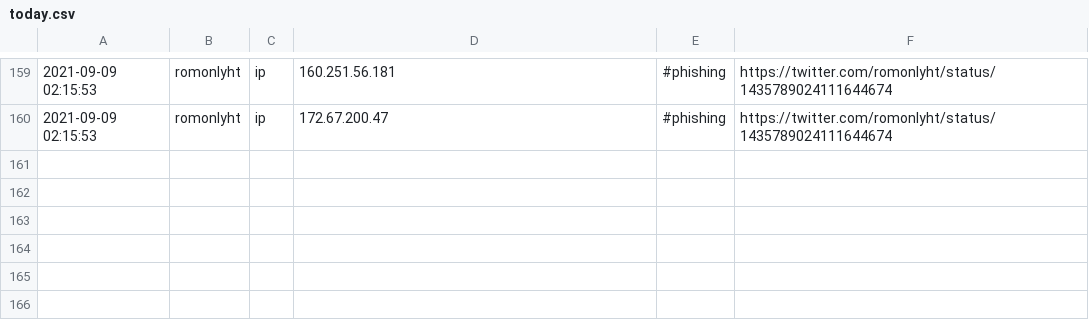
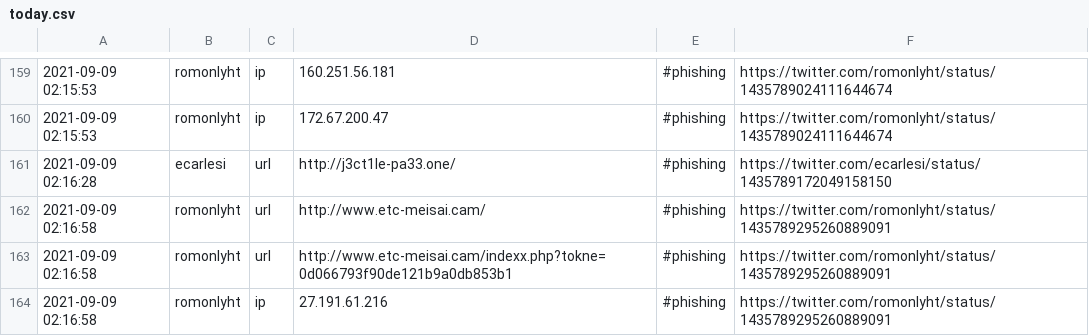
Before and after one commit to Shivammalaviya/TweetFeed, a CSV file: today.csv, drawn as a sheet; only a part is shown, gaps mark what is left out; the diff names each change by its address in the sheet, - before the commit and + after, or states it on an @@ line.

```diff
--- a/today.csv
+++ b/today.csv
+row 161: 2021-09-09 02:16:28 | ecarlesi | url | http://j3ct1le-pa33.one/ | #phishing | https://twitter.com/ecarlesi/status/1435789172049158150
+row 162: 2021-09-09 02:16:58 | romonlyht | url | http://www.etc-meisai.cam/ | #phishing | https://twitter.com/romonlyht/status/1435789295260889091
+row 163: 2021-09-09 02:16:58 | romonlyht | url | http://www.etc-meisai.cam/indexx.php?tokne=0d066793f90de121b9a0db853b1 | #phishing | https://twitter.com/romonlyht/status/1435789295260889091
+row 164: 2021-09-09 02:16:58 | romonlyht | ip | 27.191.61.216 | #phishing | https://twitter.com/romonlyht/status/1435789295260889091
```
Also changed, not shown: Sep_2021/20210909.csv, week.csv, 3 other files.
